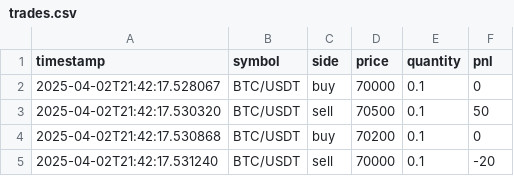
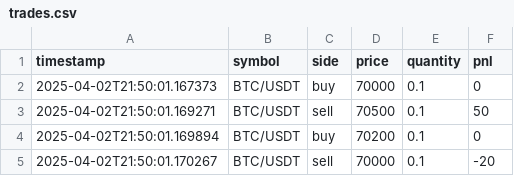
Before and after one commit to cluster2600/ELVIS, a CSV file: plots_and_metrics/trades.csv, drawn as a sheet.

```diff
--- a/plots_and_metrics/trades.csv
+++ b/plots_and_metrics/trades.csv
@@ -1,5 +1,5 @@
 timestamp,symbol,side,price,quantity,pnl
-2025-04-02T21:42:17.528067,BTC/USDT,buy,70000,0.1,0
-2025-04-02T21:42:17.530320,BTC/USDT,sell,70500,0.1,50
-2025-04-02T21:42:17.530868,BTC/USDT,buy,70200,0.1,0
-2025-04-02T21:42:17.531240,BTC/USDT,sell,70000,0.1,-20
+2025-04-02T21:50:01.167373,BTC/USDT,buy,70000,0.1,0
+2025-04-02T21:50:01.169271,BTC/USDT,sell,70500,0.1,50
+2025-04-02T21:50:01.169894,BTC/USDT,buy,70200,0.1,0
+2025-04-02T21:50:01.170267,BTC/USDT,sell,70000,0.1,-20
```
Also changed, not shown: 13 other files.
